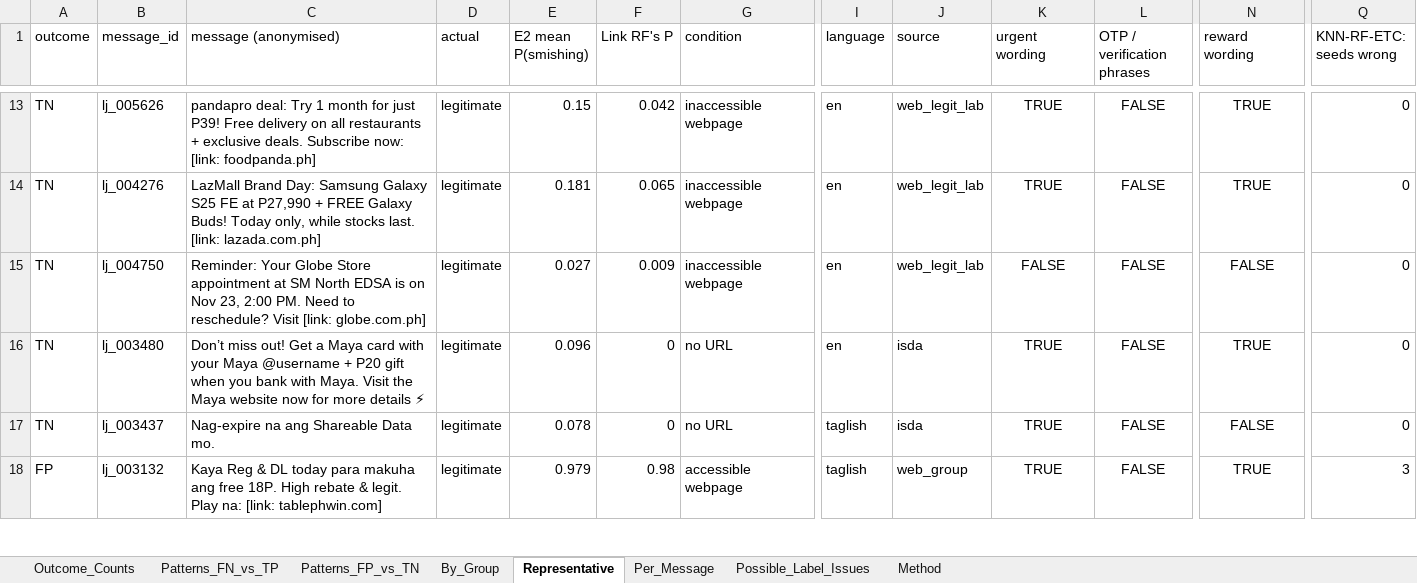
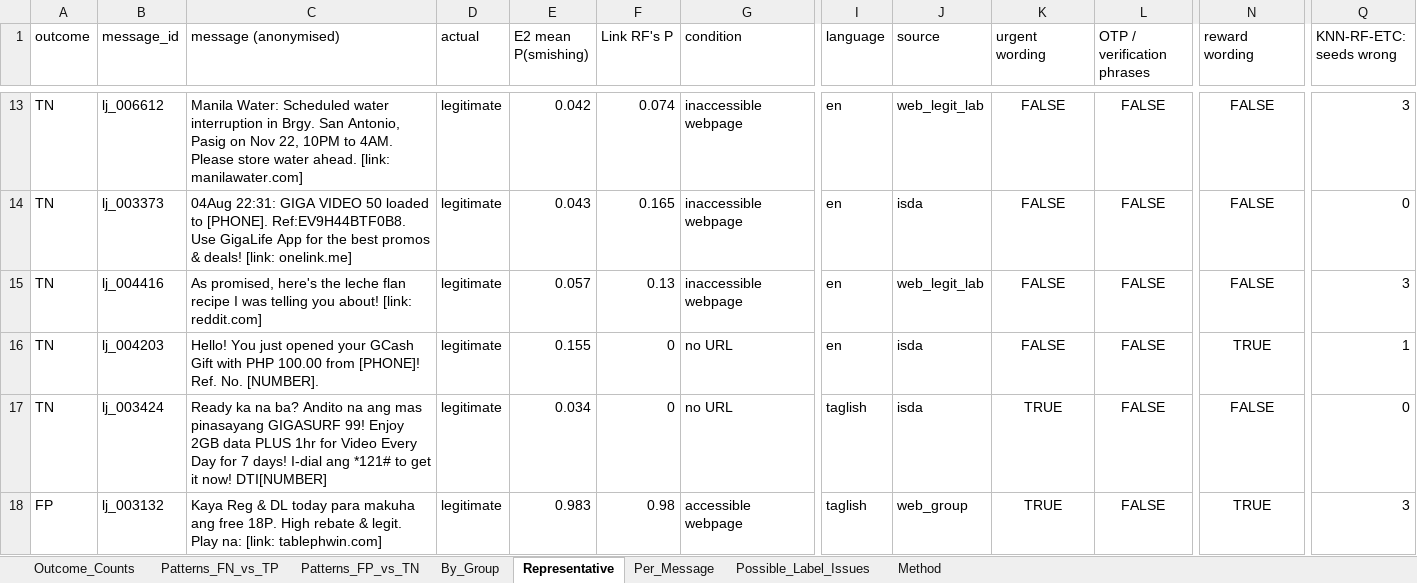
Before and after one commit to franskeiser/Le-Jet, an Excel workbook: experiments/film/lejet_final_dataset/step9/Classification_Error_Analysis.xlsx, sheet Representative, drawn as a sheet; only a part is shown, gaps mark what is left out; values as stored, in another font and other column widths than the file's, no borders; the diff covers the shown part only; the diff names each change by its address in the sheet, - before the commit and + after, or states it on an @@ line.

```diff
--- a/experiments/film/lejet_final_dataset/step9/Classification_Error_Analysis.xlsx (sheet Representative)
+++ b/experiments/film/lejet_final_dataset/step9/Classification_Error_Analysis.xlsx (sheet Representative)
-B13 (message_id): lj_005626
+B13 (message_id): lj_006612
-C13 (message (anonymised)): pandapro deal: Try 1 month for just P39! Free delivery on all restaurants + exclusive deals. Subscribe now: [link: foodpanda.ph]
+C13 (message (anonymised)): Manila Water: Scheduled water interruption in Brgy. San Antonio, Pasig on Nov 22, 10PM to 4AM. Please store water ahead. [link: manilawater.com]
-E13 (E2 mean P(smishing)): 0.15
+E13 (E2 mean P(smishing)): 0.042
-F13 (Link RF's P): 0.042
+F13 (Link RF's P): 0.074
-K13:K14 (urgent wording): TRUE
+K13:K14 (urgent wording): FALSE
-N13:N14 (reward wording): TRUE
+N13:N14 (reward wording): FALSE
-Q13 (KNN-RF-ETC: seeds wrong): 0
+Q13 (KNN-RF-ETC: seeds wrong): 3
-B14 (message_id): lj_004276
+B14 (message_id): lj_003373
-C14 (message (anonymised)): LazMall Brand Day: Samsung Galaxy S25 FE at P27,990 + FREE Galaxy Buds! Today only, while stocks last. [link: lazada.com.ph]
+C14 (message (anonymised)): 04Aug 22:31: GIGA VIDEO 50 loaded to [PHONE]. Ref:EV9H44BTF0B8. Use GigaLife App for the best promos & deals! [link: onelink.me]
-E14 (E2 mean P(smishing)): 0.181
+E14 (E2 mean P(smishing)): 0.043
-F14 (Link RF's P): 0.065
+F14 (Link RF's P): 0.165
-J14 (source): web_legit_lab
+J14 (source): isda
-B15 (message_id): lj_004750
+B15 (message_id): lj_004416
-C15 (message (anonymised)): Reminder: Your Globe Store appointment at SM North EDSA is on Nov 23, 2:00 PM. Need to reschedule? Visit [link: globe.com.ph]
+C15 (message (anonymised)): As promised, here's the leche flan recipe I was telling you about! [link: reddit.com]
-E15 (E2 mean P(smishing)): 0.027
+E15 (E2 mean P(smishing)): 0.057
-F15 (Link RF's P): 0.009
+F15 (Link RF's P): 0.13
-Q15 (KNN-RF-ETC: seeds wrong): 0
+Q15 (KNN-RF-ETC: seeds wrong): 3
-B16 (message_id): lj_003480
+B16 (message_id): lj_004203
-C16 (message (anonymised)): Don’t miss out! Get a Maya card with your Maya @username + P20 gift when you bank with Maya. Visit the Maya website now for more details ⚡
+C16 (message (anonymised)): Hello! You just opened your GCash Gift with PHP 100.00 from [PHONE]! Ref. No. [NUMBER].
-E16 (E2 mean P(smishing)): 0.096
+E16 (E2 mean P(smishing)): 0.155
-K16 (urgent wording): TRUE
+K16 (urgent wording): FALSE
-Q16 (KNN-RF-ETC: seeds wrong): 0
+Q16 (KNN-RF-ETC: seeds wrong): 1
-B17 (message_id): lj_003437
+B17 (message_id): lj_003424
-C17 (message (anonymised)): Nag-expire na ang Shareable Data mo.
+C17 (message (anonymised)): Ready ka na ba? Andito na ang mas pinasayang GIGASURF 99! Enjoy 2GB data PLUS 1hr for Video Every Day for 7 days! I-dial ang *121# to get it now! DTI[NUMBER]
-E17 (E2 mean P(smishing)): 0.078
+E17 (E2 mean P(smishing)): 0.034
-E18 (E2 mean P(smishing)): 0.979
+E18 (E2 mean P(smishing)): 0.983
```
Also changed, not shown: 3 added rows, 5 removed rows and 112 edited cells elsewhere in this sheet, sheet Per_Message, sheet By_Group, sheet Patterns_FN_vs_TP, sheet Patterns_FP_vs_TN, sheet Outcome_Counts, sheet Possible_Label_Issues, experiments/film/lejet_final_dataset/step10/McNemar_Test_Results.xlsx, experiments/film/lejet_final_dataset/step4/Training_Records.xlsx, 31 other files.
